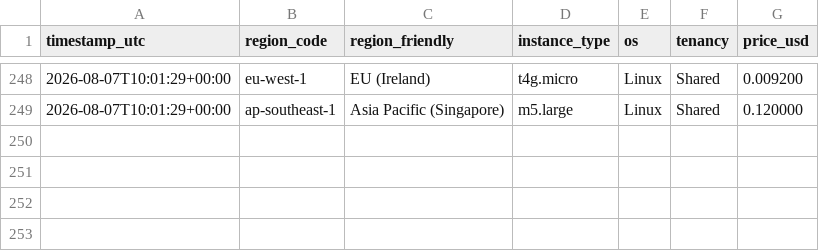
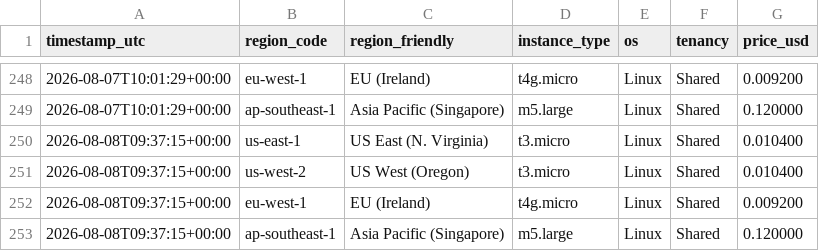
Before and after one commit to harryc295/Aws-price-tracker-Live-api, a CSV file: data/cost_log.csv, drawn as a sheet; only a part is shown, gaps mark what is left out.

```diff
--- a/data/cost_log.csv
+++ b/data/cost_log.csv
@@ -249 +249,5 @@ timestamp_utc,region_code,region_friendly,instance_type,os,tenancy,price_usd
 2026-08-07T10:01:29+00:00,ap-southeast-1,Asia Pacific (Singapore),m5.large,Linux,Shared,0.120000
+2026-08-08T09:37:15+00:00,us-east-1,US East (N. Virginia),t3.micro,Linux,Shared,0.010400
+2026-08-08T09:37:15+00:00,us-west-2,US West (Oregon),t3.micro,Linux,Shared,0.010400
+2026-08-08T09:37:15+00:00,eu-west-1,EU (Ireland),t4g.micro,Linux,Shared,0.009200
+2026-08-08T09:37:15+00:00,ap-southeast-1,Asia Pacific (Singapore),m5.large,Linux,Shared,0.120000
```
